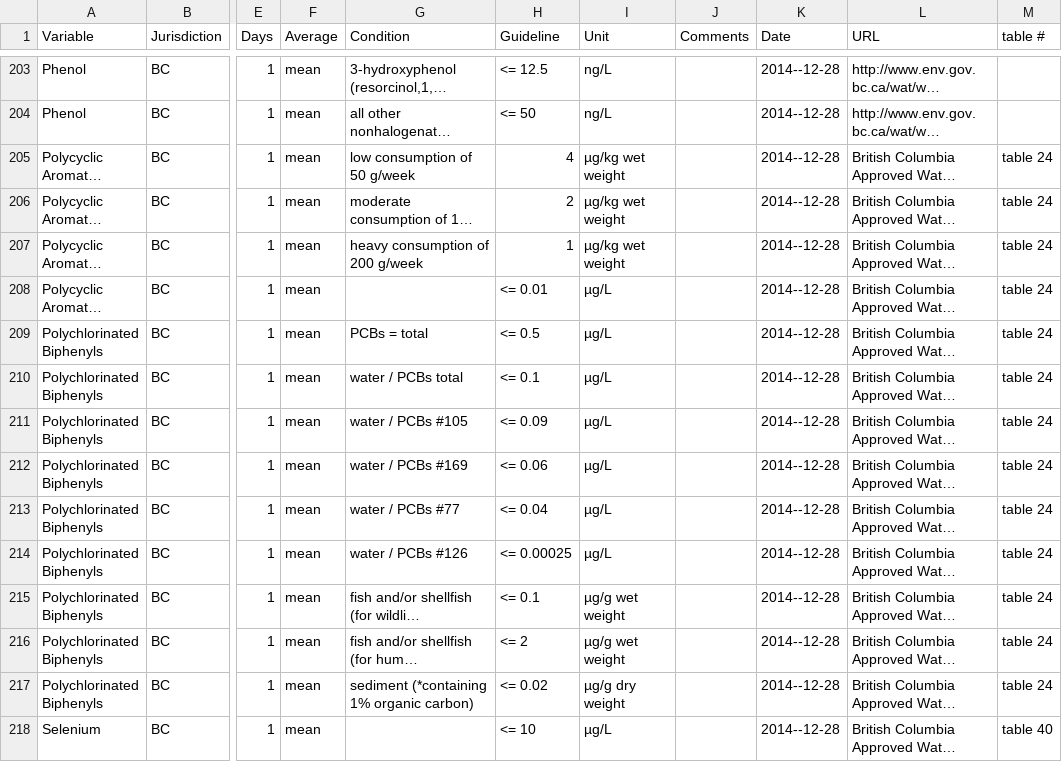
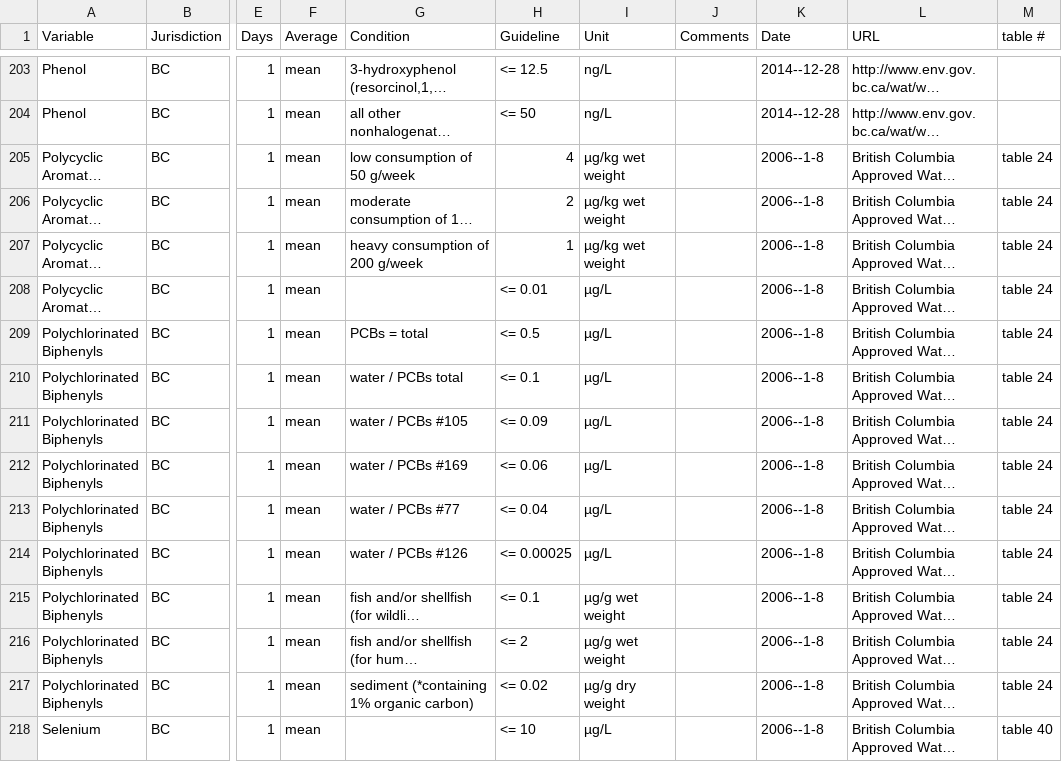
Before and after one commit to bcgov/wqbc, a CSV file: data-raw/guidelines.csv, drawn as a sheet; only a part is shown, gaps mark what is left out; long unchanged cells end in …; the diff covers the shown part only; the diff names each change by its address in the sheet, - before the commit and + after, or states it on an @@ line.

```diff
--- a/data-raw/guidelines.csv
+++ b/data-raw/guidelines.csv
-K205:K218 (Date): 2014--12-28
+K205:K218 (Date): 2006--1-8
```
Also changed, not shown: 10 added rows and 7 edited cells elsewhere in this file, 1 other file.
